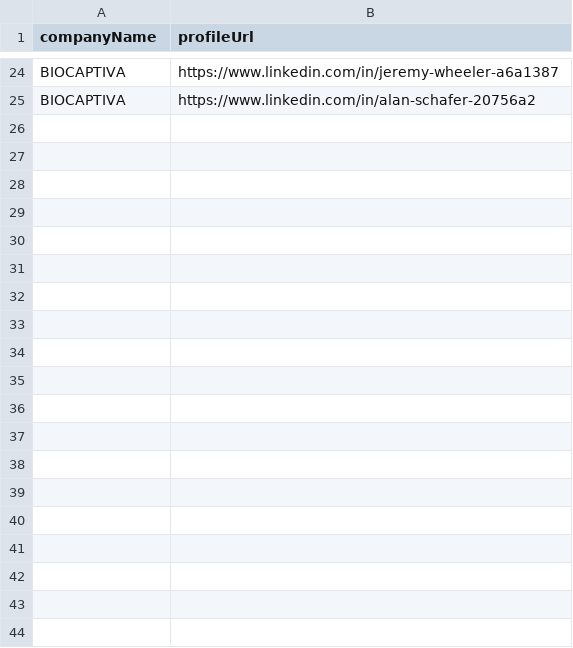
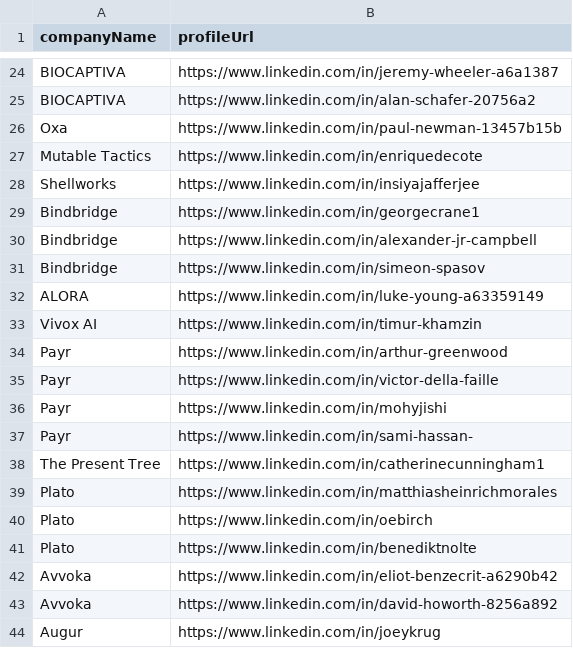
Before and after one commit to imminova/public-access-data, a CSV file: funding-round-contacts.csv, drawn as a sheet; only a part is shown, gaps mark what is left out; the diff covers the shown part only; the diff names each change by its address in the sheet, - before the commit and + after, or states it on an @@ line.

Commit message:
Add 31 funding round contacts: Oxa, Mutable Tactics, Shellworks, Bindbridge, Bindbridge (+26 more)

```diff
--- a/funding-round-contacts.csv
+++ b/funding-round-contacts.csv
+row 26: Oxa | https://www.linkedin.com/in/paul-newman-13457b15b
+row 27: Mutable Tactics | https://www.linkedin.com/in/enriquedecote
+row 28: Shellworks | https://www.linkedin.com/in/insiyajafferjee
+row 29: Bindbridge | https://www.linkedin.com/in/georgecrane1
+row 30: Bindbridge | https://www.linkedin.com/in/alexander-jr-campbell
+row 31: Bindbridge | https://www.linkedin.com/in/simeon-spasov
+row 32: ALORA | https://www.linkedin.com/in/luke-young-a63359149
+row 33: Vivox AI | https://www.linkedin.com/in/timur-khamzin
+row 34: Payr | https://www.linkedin.com/in/arthur-greenwood
+row 35: Payr | https://www.linkedin.com/in/victor-della-faille
+row 36: Payr | https://www.linkedin.com/in/mohyjishi
+row 37: Payr | https://www.linkedin.com/in/sami-hassan-
+row 38: The Present Tree | https://www.linkedin.com/in/catherinecunningham1
+row 39: Plato | https://www.linkedin.com/in/matthiasheinrichmorales
+row 40: Plato | https://www.linkedin.com/in/oebirch
+row 41: Plato | https://www.linkedin.com/in/benediktnolte
+row 42: Avvoka | https://www.linkedin.com/in/eliot-benzecrit-a6290b42
+row 43: Avvoka | https://www.linkedin.com/in/david-howorth-8256a892
+row 44: Augur | https://www.linkedin.com/in/joeykrug
```
Also changed, not shown: 12 added rows elsewhere in this file.
